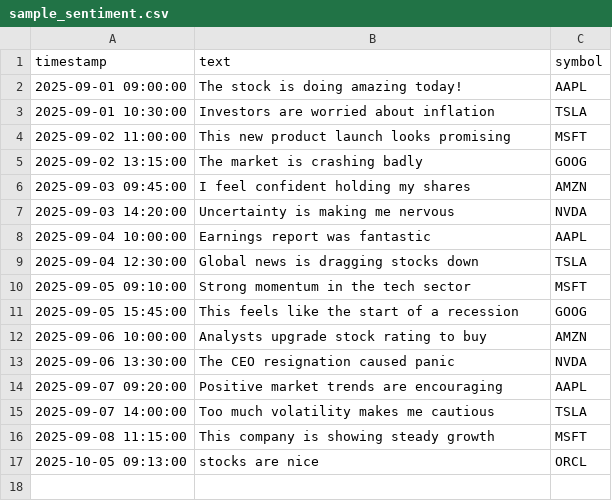
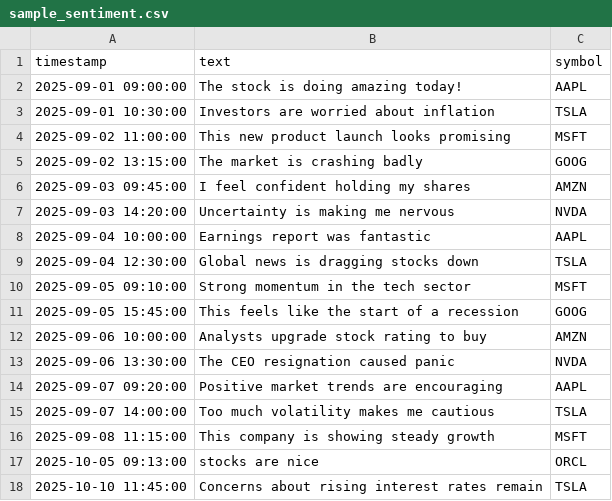
Before and after one commit to Zirco56/market-sentiment-analysis, a CSV file: sample_sentiment.csv, drawn as a sheet.

Commit message:
new sentiment

```diff
--- a/sample_sentiment.csv
+++ b/sample_sentiment.csv
@@ -17 +17,2 @@ timestamp,text,symbol
 2025-10-05 09:13:00,stocks are nice,ORCL
+2025-10-10 11:45:00,Concerns about rising interest rates remain,TSLA
```
